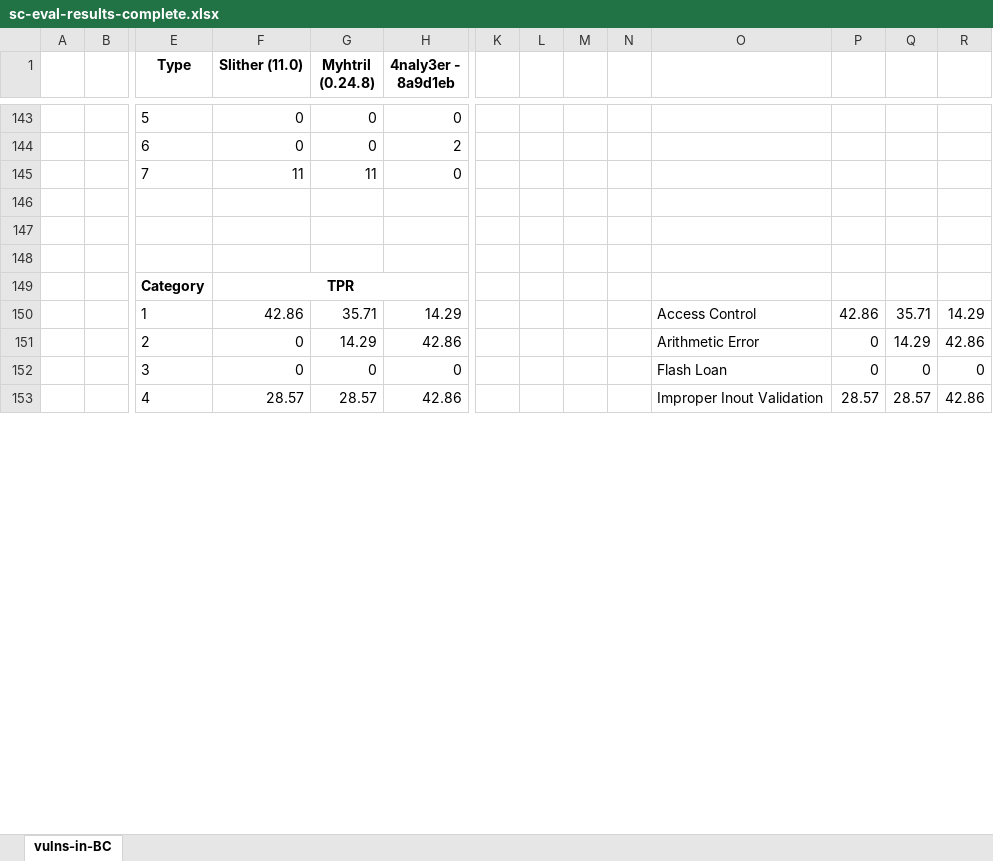
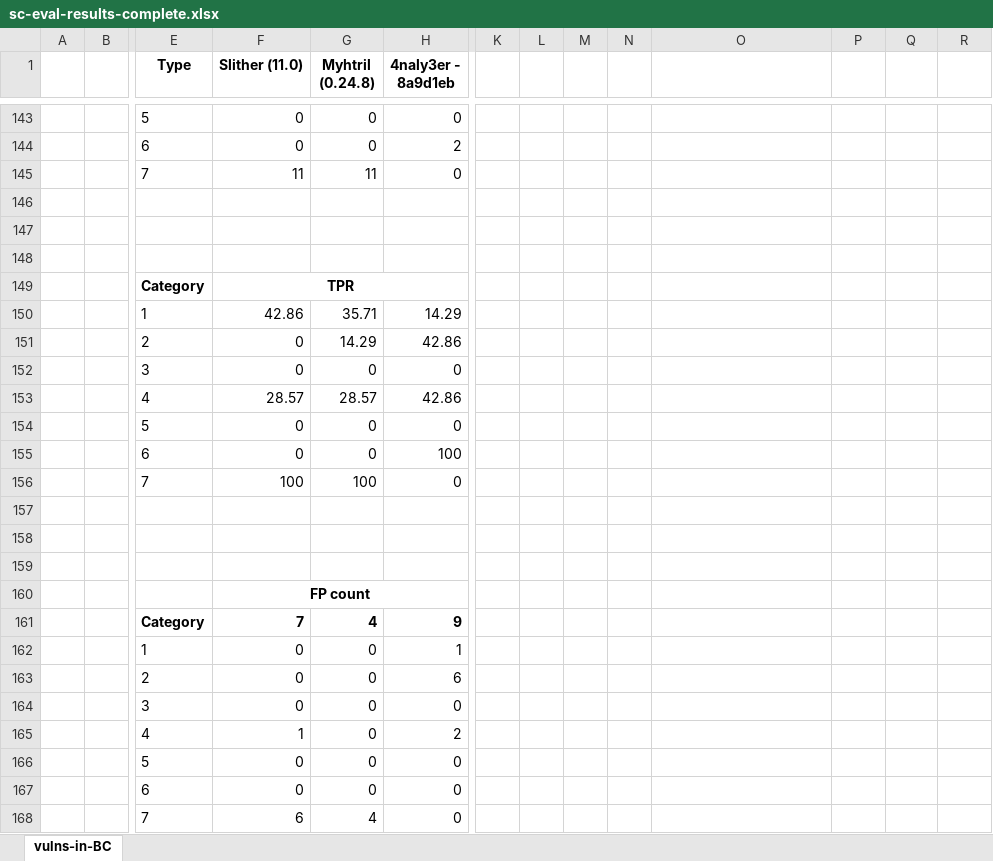
Before and after one commit to rzpbcodes/BCvulns, an Excel workbook: 4. Results/sc-eval-results-complete.xlsx, sheet vulns-in-BC, drawn as a sheet; only a part is shown, gaps mark what is left out; values as stored, in another font and other column widths than the file's, no borders; addresses are those after the commit; rows hold the shown columns only; the diff covers the shown part only; the diff names each change by its address in the sheet, - before the commit and + after, or states it on an @@ line.

Commit message:
results

```diff
--- a/4. Results/sc-eval-results-complete.xlsx (sheet vulns-in-BC)
+++ b/4. Results/sc-eval-results-complete.xlsx (sheet vulns-in-BC)
-O150: Access Control
+O150: (empty)
-P150: 42.86
+P150: (empty)
-Q150: 35.71
+Q150: (empty)
-R150: 14.29
+R150: (empty)
+row 151:  |  | 2 | 0 | 14.29 | 42.86
+row 152:  |  | 3 | 0 | 0 | 0
+row 153:  |  | 4 | 28.57 | 28.57 | 42.86
+row 154:  |  | 5 | 0 | 0 | 0
+row 155:  |  | 6 | 0 | 0 | 100
+row 156:  |  | 7 | 100 | 100 | 0
-row 157:  |  | 2 | 0 | 14.29 | 42.86 |  |  |  |  | Arithmetic Error | 0 | 14.29 | 42.86
+row 157: (empty)
-row 158:  |  | 3 | 0 | 0 | 0 |  |  |  |  | Flash Loan | 0 | 0 | 0
+row 158: (empty)
-row 159:  |  | 4 | 28.57 | 28.57 | 42.86 |  |  |  |  | Improper Inout Validation | 28.57 | 28.57 | 42.86
+row 159: (empty)
+row 160:  |  |  | FP count
+row 161:  |  | Category | 7 | 4 | 9
+row 162:  |  | 1 | 0 | 0 | 1
+row 163:  |  | 2 | 0 | 0 | 6
+row 164:  |  | 3 | 0 | 0 | 0
+row 165:  |  | 4 | 1 | 0 | 2
+row 166:  |  | 5 | 0 | 0 | 0
+row 167:  |  | 6 | 0 | 0 | 0
+row 168:  |  | 7 | 6 | 4 | 0
```
Also changed, not shown: 8 added rows and 24 edited cells elsewhere in this sheet, 1. Blockchain Exploits/vulns-in-bc-complete.xlsx, 1 other file.
